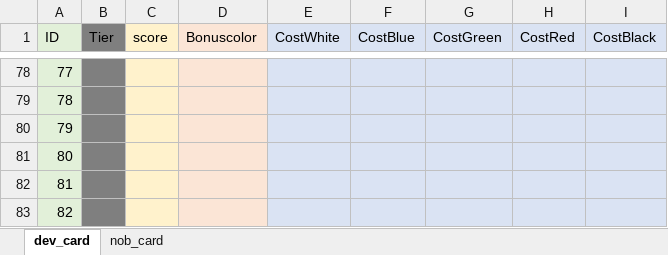
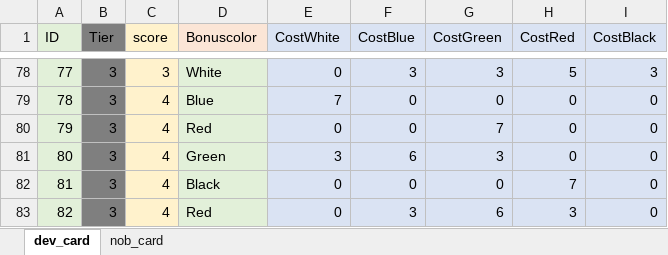
Before and after one commit to Hiwkowlnwza007/splendor-game, an Excel workbook: data_of_card.xlsx, sheet dev_card, drawn as a sheet; only a part is shown, gaps mark what is left out; values as stored, in another font and other column widths than the file's, no borders; the diff covers the shown part only; the diff names each change by its address in the sheet, - before the commit and + after, or states it on an @@ line.

Commit message:
update develop tier3

```diff
--- a/data_of_card.xlsx (sheet dev_card)
+++ b/data_of_card.xlsx (sheet dev_card)
-B78:B83 (Tier): (empty)
+B78:B83 (Tier): 3
-C78 (score): (empty)
+C78 (score): 3
-D78:D83 fill: #FBE5D6
+D78:D83 fill: #E2F0D9
-D78 (Bonuscolor): (empty)
+D78 (Bonuscolor): White
-E78 (CostWhite): (empty)
+E78 (CostWhite): 0
-F78 (CostBlue): (empty)
+F78 (CostBlue): 3
-G78 (CostGreen): (empty)
+G78 (CostGreen): 3
-H78 (CostRed): (empty)
+H78 (CostRed): 5
-I78 (CostBlack): (empty)
+I78 (CostBlack): 3
-C79:C83 (score): (empty)
+C79:C83 (score): 4
-D79 (Bonuscolor): (empty)
+D79 (Bonuscolor): Blue
-E79 (CostWhite): (empty)
+E79 (CostWhite): 7
-F79:F80 (CostBlue): (empty)
+F79:F80 (CostBlue): 0
-G79 (CostGreen): (empty)
+G79 (CostGreen): 0
-H79:H81 (CostRed): (empty)
+H79:H81 (CostRed): 0
-I79:I83 (CostBlack): (empty)
+I79:I83 (CostBlack): 0
-D80 (Bonuscolor): (empty)
+D80 (Bonuscolor): Red
-E80 (CostWhite): (empty)
+E80 (CostWhite): 0
-G80 (CostGreen): (empty)
+G80 (CostGreen): 7
-D81 (Bonuscolor): (empty)
+D81 (Bonuscolor): Green
-E81 (CostWhite): (empty)
+E81 (CostWhite): 3
-F81 (CostBlue): (empty)
+F81 (CostBlue): 6
-G81 (CostGreen): (empty)
+G81 (CostGreen): 3
-D82 (Bonuscolor): (empty)
+D82 (Bonuscolor): Black
-E82:E83 (CostWhite): (empty)
+E82:E83 (CostWhite): 0
-F82 (CostBlue): (empty)
+F82 (CostBlue): 0
-G82 (CostGreen): (empty)
+G82 (CostGreen): 0
-H82 (CostRed): (empty)
+H82 (CostRed): 7
-D83 (Bonuscolor): (empty)
+D83 (Bonuscolor): Red
-F83 (CostBlue): (empty)
+F83 (CostBlue): 3
-G83 (CostGreen): (empty)
+G83 (CostGreen): 6
-H83 (CostRed): (empty)
+H83 (CostRed): 3
```
Also changed, not shown: 112 edited cells and cell formats elsewhere in this sheet, 2 other files.
